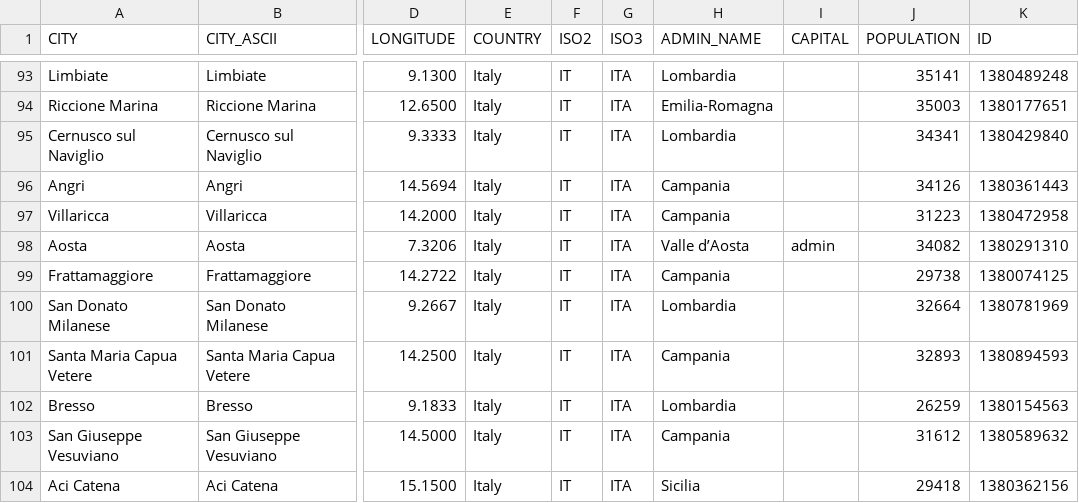
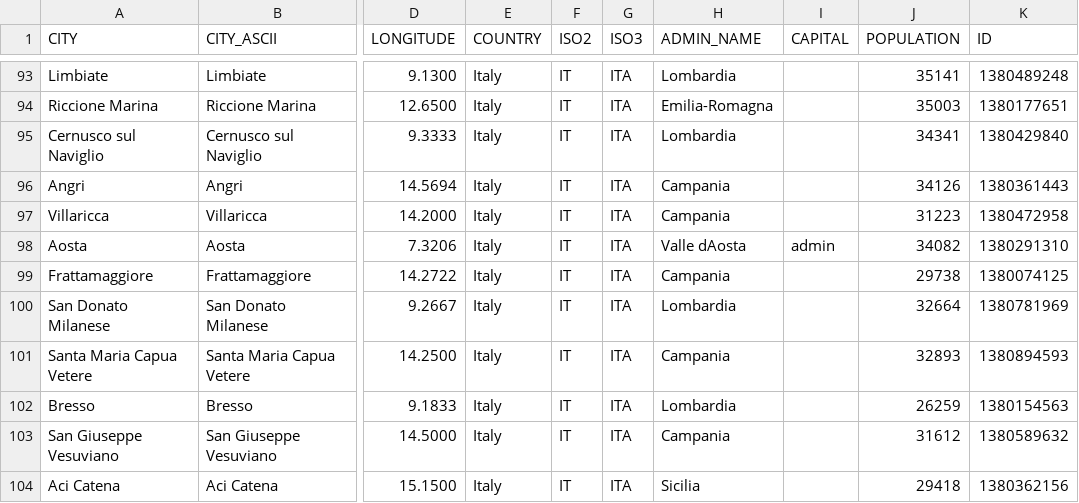
Before and after one commit to flavioramon/datasets, a CSV file: geojson/metadados_it.csv, drawn as a sheet; only a part is shown, gaps mark what is left out; the diff names each change by its address in the sheet, - before the commit and + after, or states it on an @@ line.

```diff
--- a/geojson/metadados_it.csv
+++ b/geojson/metadados_it.csv
-H98 (ADMIN_NAME): Valle d’Aosta
+H98 (ADMIN_NAME): Valle dAosta
```
Also changed, not shown: 1 other file.
